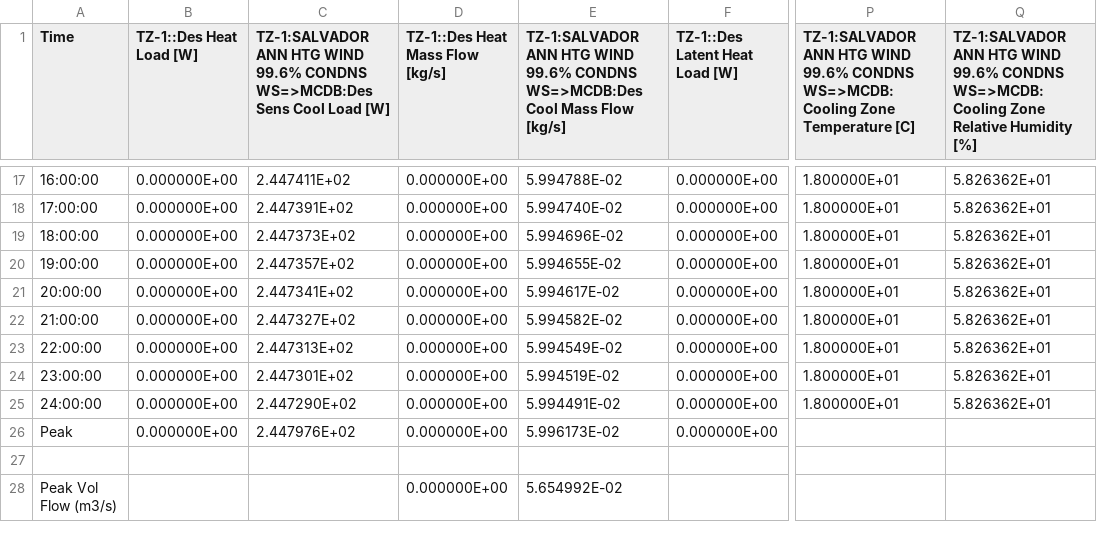
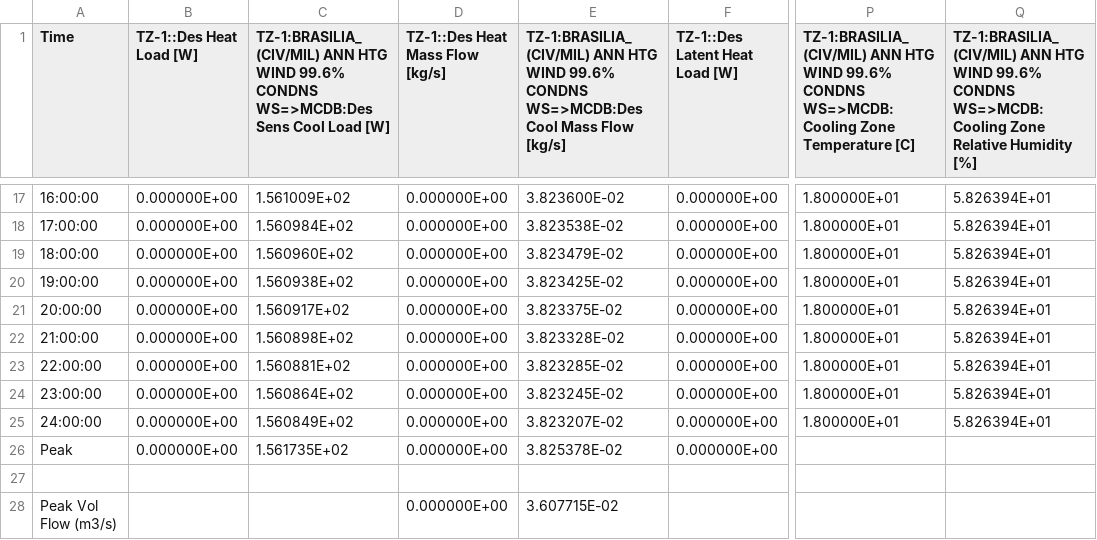
Before and after one commit to JuliaMStahl/hvac-fuzzy-logic-controller, a CSV file: out/epluszsz.csv, drawn as a sheet; only a part is shown, gaps mark what is left out; the diff covers the shown part only; the diff names each change by its address in the sheet, - before the commit and + after, or states it on an @@ line.

Commit message:
Simulation Brasilia with OS exported idf file

```diff
--- a/out/epluszsz.csv
+++ b/out/epluszsz.csv
-C1: TZ-1:SALVADOR ANN HTG…
+C1: TZ-1:BRASILIA_(CIV/MIL) ANN HTG…
-E1: TZ-1:SALVADOR ANN HTG…
+E1: TZ-1:BRASILIA_(CIV/MIL) ANN HTG…
-P1: TZ-1:SALVADOR ANN HTG…
+P1: TZ-1:BRASILIA_(CIV/MIL) ANN HTG…
-Q1: TZ-1:SALVADOR ANN HTG…
+Q1: TZ-1:BRASILIA_(CIV/MIL) ANN HTG…
-C17: 2.447411E+02
+C17: 1.561009E+02
-E17: 5.994788E-02
+E17: 3.823600E-02
-Q17:Q25: 5.826362E+01
+Q17:Q25: 5.826394E+01
-C18: 2.447391E+02
+C18: 1.560984E+02
-E18: 5.994740E-02
+E18: 3.823538E-02
-C19: 2.447373E+02
+C19: 1.560960E+02
-E19: 5.994696E-02
+E19: 3.823479E-02
-C20: 2.447357E+02
+C20: 1.560938E+02
-E20: 5.994655E-02
+E20: 3.823425E-02
-C21: 2.447341E+02
+C21: 1.560917E+02
-E21: 5.994617E-02
+E21: 3.823375E-02
-C22: 2.447327E+02
+C22: 1.560898E+02
-E22: 5.994582E-02
+E22: 3.823328E-02
-C23: 2.447313E+02
+C23: 1.560881E+02
-E23: 5.994549E-02
+E23: 3.823285E-02
-C24: 2.447301E+02
+C24: 1.560864E+02
-E24: 5.994519E-02
+E24: 3.823245E-02
-C25: 2.447290E+02
+C25: 1.560849E+02
-E25: 5.994491E-02
+E25: 3.823207E-02
-C26: 2.447976E+02
+C26: 1.561735E+02
-E26: 5.996173E-02
+E26: 3.825378E-02
-E28: 5.654992E-02
+E28: 3.607715E-02
```
Also changed, not shown: 45 edited cells elsewhere in this file, out/eplusssz.csv, 12 other files.
